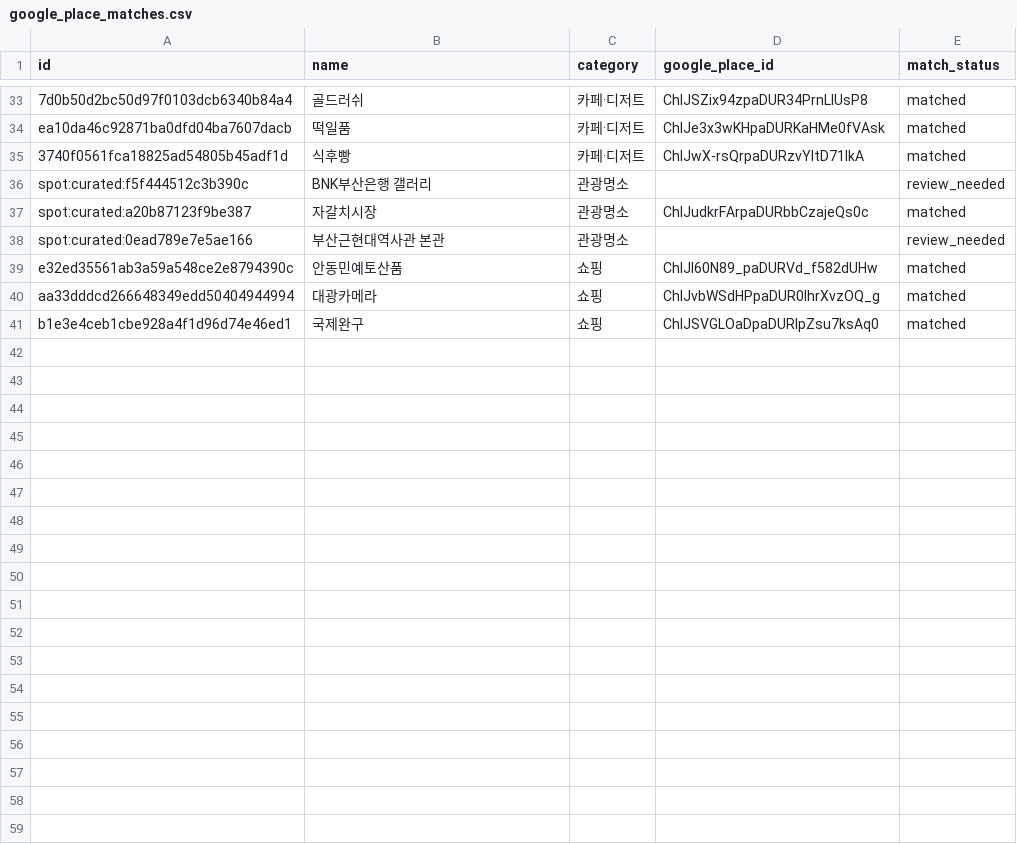
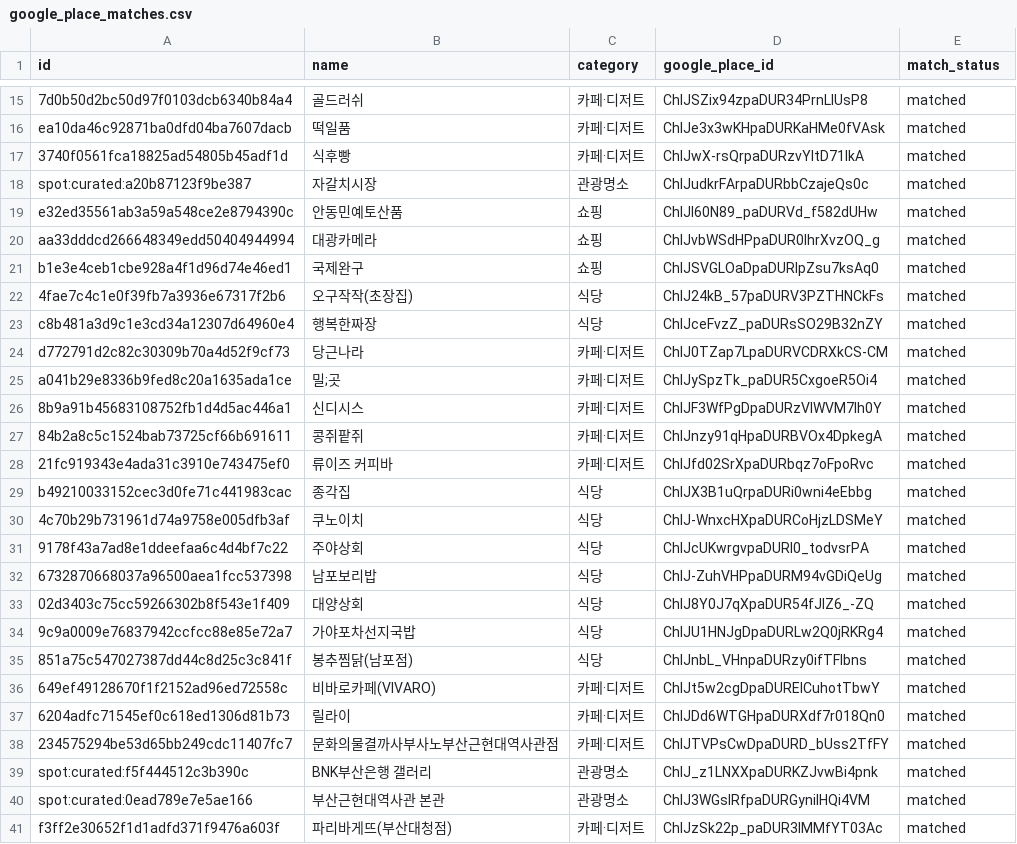
Before and after one commit to Minji827/team5, a CSV file: data/experiments/weights_v01/google_place_matches.csv, drawn as a sheet; only a part is shown, gaps mark what is left out; the diff covers the shown part only.

```diff
--- a/data/experiments/weights_v01/google_place_matches.csv
+++ b/data/experiments/weights_v01/google_place_matches.csv
@@ -35,5 +17,3 @@ ea10da46c92871ba0dfd04ba7607dacb,떡일품,카페·디저트,ChIJe3x3wKHpaDURKaH
 3740f0561fca18825ad54805b45adf1d,식후빵,카페·디저트,ChIJwX-rsQrpaDURzvYltD71IkA,matched
-spot:curated:f5f444512c3b390c,BNK부산은행 갤러리,관광명소,,review_needed
 spot:curated:a20b87123f9be387,자갈치시장,관광명소,ChIJudkrFArpaDURbbCzajeQs0c,matched
-spot:curated:0ead789e7e5ae166,부산근현대역사관 본관,관광명소,,review_needed
 e32ed35561ab3a59a548ce2e8794390c,안동민예토산품,쇼핑,ChIJI60N89_paDURVd_f582dUHw,matched
@@ -41 +21,21 @@ aa33dddcd266648349edd50404944994,대광카메라,쇼핑,ChIJvbWSdHPpaDUR0lhrXvzO
 b1e3e4ceb1cbe928a4f1d96d74e46ed1,국제완구,쇼핑,ChIJSVGLOaDpaDURlpZsu7ksAq0,matched
+4fae7c4c1e0f39fb7a3936e67317f2b6,오구작작(초장집),식당,ChIJ24kB_57paDURV3PZTHNCkFs,matched
+c8b481a3d9c1e3cd34a12307d64960e4,행복한짜장,식당,ChIJceFvzZ_paDURsSO29B32nZY,matched
+d772791d2c82c30309b70a4d52f9cf73,당근나라,카페·디저트,ChIJ0TZap7LpaDURVCDRXkCS-CM,matched
+a041b29e8336b9fed8c20a1635ada1ce,밀;곳,카페·디저트,ChIJySpzTk_paDUR5CxgoeR5Oi4,matched
+8b9a91b45683108752fb1d4d5ac446a1,신디시스,카페·디저트,ChIJF3WfPgDpaDURzVlWVM7Ih0Y,matched
+84b2a8c5c1524bab73725cf66b691611,콩쥐팥쥐,카페·디저트,ChIJnzy91qHpaDURBVOx4DpkegA,matched
+21fc919343e4ada31c3910e743475ef0,류이즈 커피바,카페·디저트,ChIJfd02SrXpaDURbqz7oFpoRvc,matched
+b49210033152cec3d0fe71c441983cac,종각집,식당,ChIJX3B1uQrpaDURi0wni4eEbbg,matched
+4c70b29b731961d74a9758e005dfb3af,쿠노이치,식당,ChIJ-WnxcHXpaDURCoHjzLDSMeY,matched
+9178f43a7ad8e1ddeefaa6c4d4bf7c22,주야상회,식당,ChIJcUKwrgvpaDURl0_todvsrPA,matched
+6732870668037a96500aea1fcc537398,남포보리밥,식당,ChIJ-ZuhVHPpaDURM94vGDiQeUg,matched
+02d3403c75cc59266302b8f543e1f409,대양상회,식당,ChIJ8Y0J7qXpaDUR54fJIZ6_-ZQ,matched
+9c9a0009e76837942ccfcc88e85e72a7,가야포차선지국밥,식당,ChIJU1HNJgDpaDURLw2Q0jRKRg4,matched
+851a75c547027387dd44c8d25c3c841f,봉추찜닭(남포점),식당,ChIJnbL_VHnpaDURzy0ifTFIbns,matched
+649ef49128670f1f2152ad96ed72558c,비바로카페(VIVARO),카페·디저트,ChIJt5w2cgDpaDURElCuhotTbwY,matched
+6204adfc71545ef0c618ed1306d81b73,릴라이,카페·디저트,ChIJDd6WTGHpaDURXdf7r018Qn0,matched
+234575294be53d65bb249cdc11407fc7,문화의물결까사부사노부산근현대역사관점,카페·디저트,ChIJTVPsCwDpaDURD_bUss2TfFY,matched
+spot:curated:f5f444512c3b390c,BNK부산은행 갤러리,관광명소,ChIJ_z1LNXXpaDURKZJvwBi4pnk,matched
+spot:curated:0ead789e7e5ae166,부산근현대역사관 본관,관광명소,ChIJ3WGslRfpaDURGyniIHQi4VM,matched
+f3ff2e30652f1d1adfd371f9476a603f,파리바게뜨(부산대청점),카페·디저트,ChIJzSk22p_paDUR3IMMfYT03Ac,matched
```
Also changed, not shown: 18 removed rows elsewhere in this file, data/experiments/weights_v01/sample.csv, data/experiments/weights_v01/scores.csv, 4 other files.
